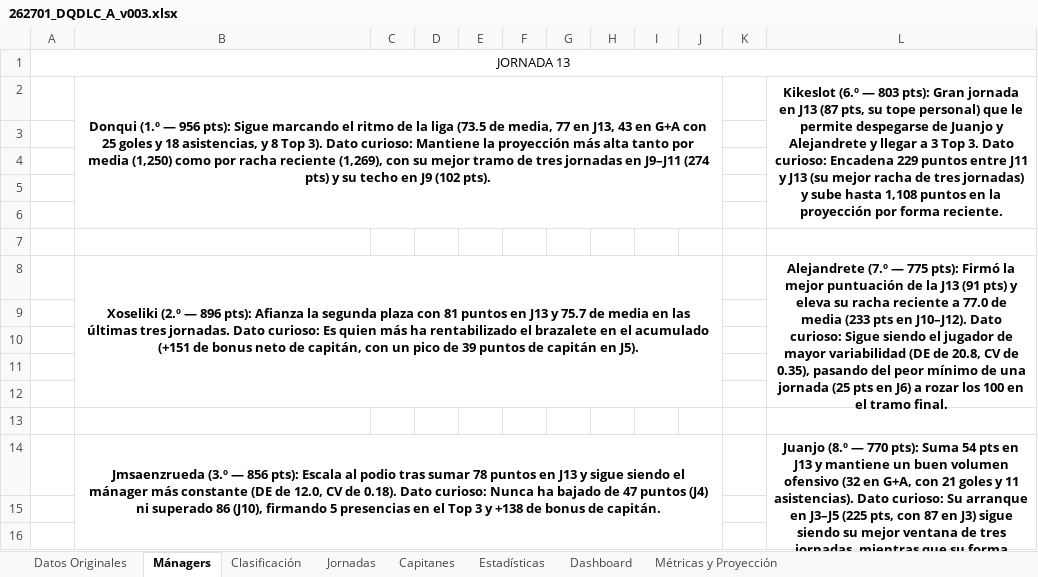
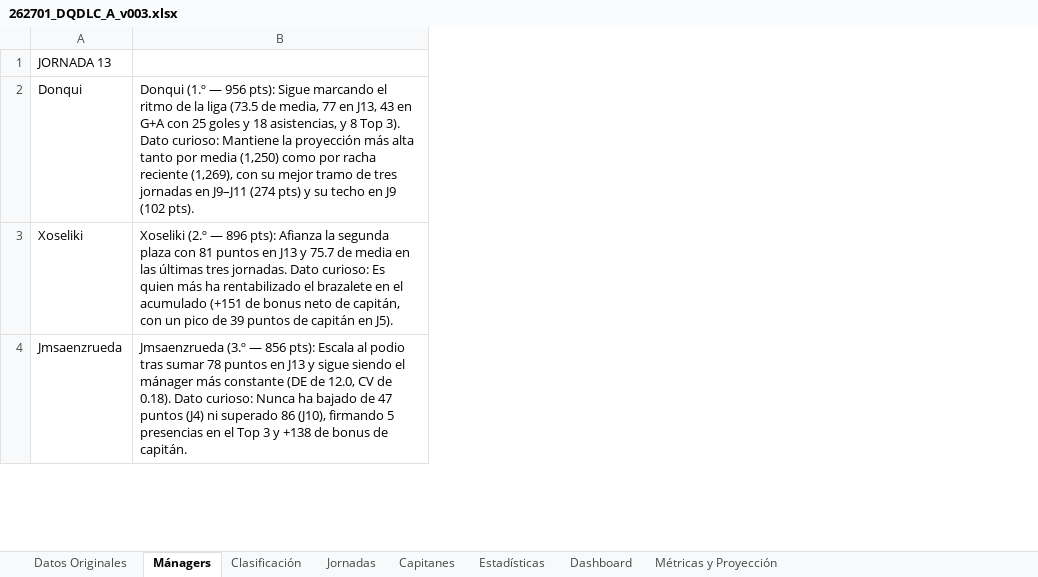
Before and after one commit to Daavid0324/2627_DQDLC_A, an Excel workbook: work/262701_DQDLC_A_v003.xlsx, sheet Mánagers, drawn as a sheet; only a part is shown; values as stored, in another font and other column widths than the file's, no borders; removed rows and columns are numbered as before the commit, all else as after; the diff covers the shown part only; the diff names each change by its address in the sheet, - before the commit and + after, or states it on an @@ line.

Commit message:
Add files via upload

```diff
--- a/work/262701_DQDLC_A_v003.xlsx (sheet Mánagers)
+++ b/work/262701_DQDLC_A_v003.xlsx (sheet Mánagers)
-column A, row 1: JORNADA 13
+column A, rows 1-4: JORNADA 13 | Donqui | Xoseliki | Jmsaenzrueda
-column C, empty
-column D, empty
-column E, empty
-column F, empty
-column G, empty
-column H, empty
-column I, empty
-column J, empty
-column K, empty
-column L, row 2: Kikeslot (6.º — 803 pts): Gran jornada en J13 (87 pts, su tope personal) que le permite despegarse de Juanjo y Alejandrete y llegar a 3 Top 3. Dato curioso: Encadena 229 puntos entre J11 y J13 (su mejor racha de tres jornadas) y sube hasta 1,108 puntos en la proyección por forma reciente.; row 8: Alejandrete (7.º — 775 pts): Firmó la mejor puntuación de la J13 (91 pts) y eleva su racha reciente a 77.0 de media (233 pts en J10–J12). Dato curioso: Sigue siendo el jugador de mayor variabilidad (DE de 20.8, CV de 0.35), pasando del peor mínimo de una jornada (25 pts en J6) a rozar los 100 en el tramo final.; row 14: Juanjo (8.º — 770 pts): Suma 54 pts en J13 y mantiene un buen volumen ofensivo (32 en G+A, con 21 goles y 11 asistencias). Dato curioso: Su arranque en J3–J5 (225 pts, con 87 en J3) sigue siendo su mejor ventana de tres jornadas, mientras que su forma reciente (58.3) es la más contenida de la tabla.
@@ B2 bold: on → off, alignment: center → left @@
-B2:J6 merged
-row 3: (empty)
-row 4: (empty)
-row 5: (empty)
-row 6: (empty)
-row 7: (empty)
@@ B3 bold: on → off, alignment: center → left @@
-B8:J12 merged
-row 9: (empty)
-row 10: (empty)
-row 11: (empty)
-row 12: (empty)
-row 13: (empty)
@@ B4 bold: on → off, alignment: center → left @@
-B14:J18 merged
-row 15: (empty)
-row 16: (empty)
```
Also changed, not shown: 5 added rows, 8 removed rows, cell formats and merged cells elsewhere in this sheet.
